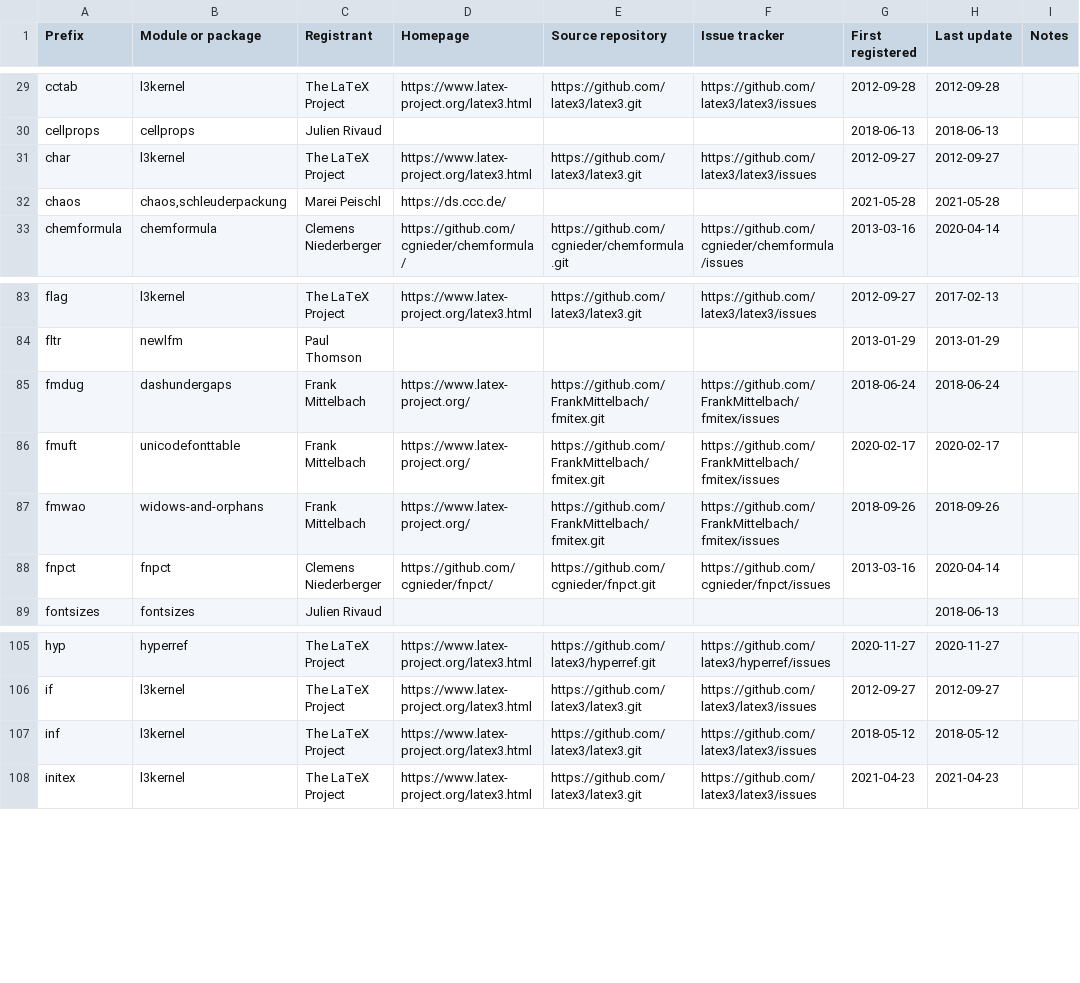
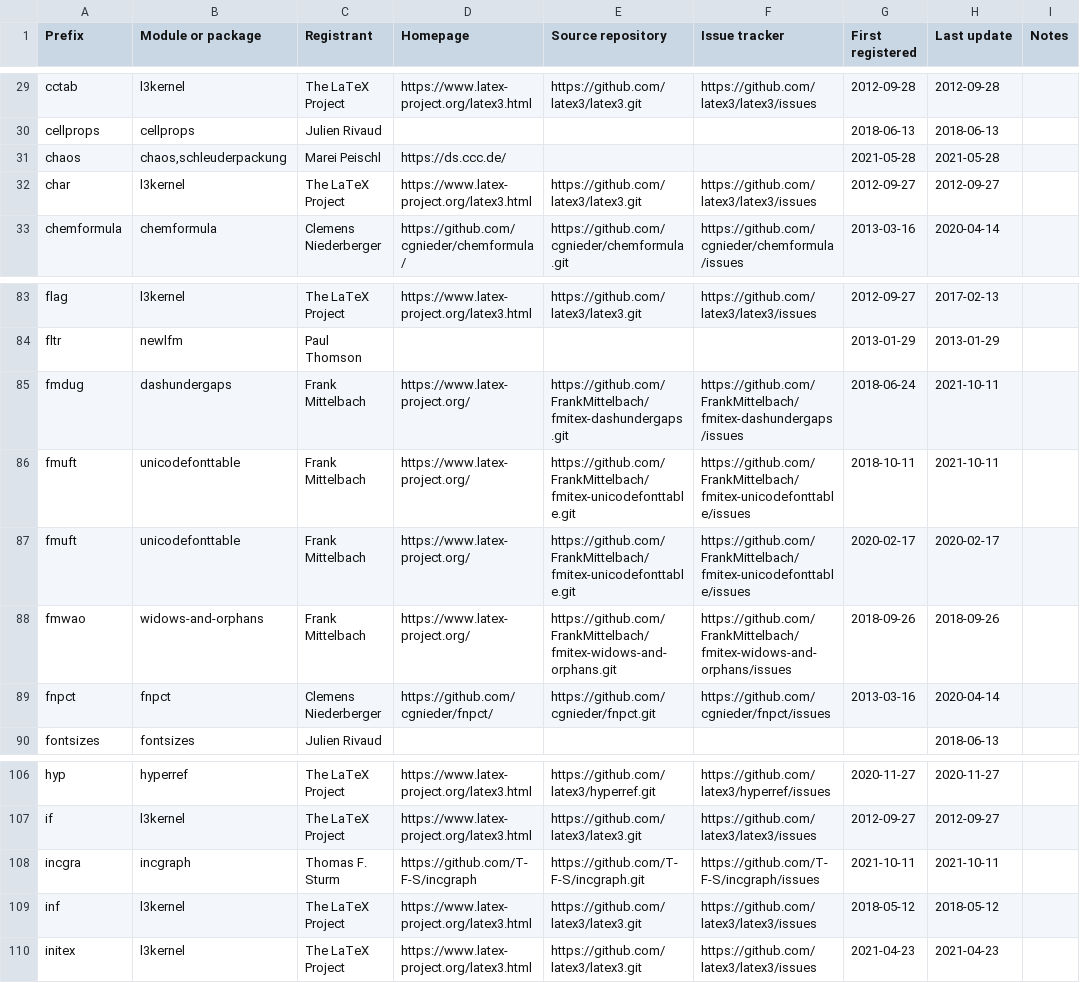
Before and after one commit to latex3/latex3, a CSV file: l3kernel/doc/l3prefixes.csv, drawn as a sheet; only a part is shown, gaps mark what is left out.

Commit message:
update csv

```diff
--- a/l3kernel/doc/l3prefixes.csv
+++ b/l3kernel/doc/l3prefixes.csv
@@ -30,4 +30,4 @@ cctab,l3kernel,The LaTeX Project,https://www.latex-project.org/latex3.html,https
 cellprops,cellprops,Julien Rivaud,,,,2018-06-13,2018-06-13,
+chaos,"chaos,schleuderpackung",Marei Peischl,https://ds.ccc.de/,,,2021-05-28,2021-05-28,
 char,l3kernel,The LaTeX Project,https://www.latex-project.org/latex3.html,https://github.com/latex3/latex3.git,https://github.com/latex3/latex3/issues,2012-09-27,2012-09-27,
-chaos,"chaos,schleuderpackung",Marei Peischl,https://ds.ccc.de/,,,2021-05-28,2021-05-28,
 chemformula,chemformula,Clemens Niederberger,https://github.com/cgnieder/chemformula/,https://github.com/cgnieder/chemformula.git,https://github.com/cgnieder/chemformula/issues,2013-03-16,2020-04-14,
@@ -84,5 +84,6 @@ flag,l3kernel,The LaTeX Project,https://www.latex-project.org/latex3.html,https:
 fltr,newlfm,Paul Thomson,,,,2013-01-29,2013-01-29,
-fmdug,dashundergaps,Frank Mittelbach,https://www.latex-project.org/,https://github.com/FrankMittelbach/fmitex.git,https://github.com/FrankMittelbach/fmitex/issues,2018-06-24,2018-06-24,
-fmuft,unicodefonttable,Frank Mittelbach,https://www.latex-project.org/,https://github.com/FrankMittelbach/fmitex.git,https://github.com/FrankMittelbach/fmitex/issues,2020-02-17,2020-02-17,
-fmwao,widows-and-orphans,Frank Mittelbach,https://www.latex-project.org/,https://github.com/FrankMittelbach/fmitex.git,https://github.com/FrankMittelbach/fmitex/issues,2018-09-26,2018-09-26,
+fmdug,dashundergaps,Frank Mittelbach,https://www.latex-project.org/,https://github.com/FrankMittelbach/fmitex-dashundergaps.git,https://github.com/FrankMittelbach/fmitex-dashundergaps/issues,2018-06-24,2021-10-11,
+fmuft,unicodefonttable,Frank Mittelbach,https://www.latex-project.org/,https://github.com/FrankMittelbach/fmitex-unicodefonttable.git,https://github.com/FrankMittelbach/fmitex-unicodefonttable/issues,2018-10-11,2021-10-11,
+fmuft,unicodefonttable,Frank Mittelbach,https://www.latex-project.org/,https://github.com/FrankMittelbach/fmitex-unicodefonttable.git,https://github.com/FrankMittelbach/fmitex-unicodefonttable/issues,2020-02-17,2020-02-17,
+fmwao,widows-and-orphans,Frank Mittelbach,https://www.latex-project.org/,https://github.com/FrankMittelbach/fmitex-widows-and-orphans.git,https://github.com/FrankMittelbach/fmitex-widows-and-orphans/issues,2018-09-26,2018-09-26,
 fnpct,fnpct,Clemens Niederberger,https://github.com/cgnieder/fnpct/,https://github.com/cgnieder/fnpct.git,https://github.com/cgnieder/fnpct/issues,2013-03-16,2020-04-14,
@@ -106,2 +107,3 @@ hyp,hyperref,The LaTeX Project,https://www.latex-project.org/latex3.html,https:/
 if,l3kernel,The LaTeX Project,https://www.latex-project.org/latex3.html,https://github.com/latex3/latex3.git,https://github.com/latex3/latex3/issues,2012-09-27,2012-09-27,
+incgra,incgraph,Thomas F. Sturm,https://github.com/T-F-S/incgraph,https://github.com/T-F-S/incgraph.git,https://github.com/T-F-S/incgraph/issues,2021-10-11,2021-10-11,
 inf,l3kernel,The LaTeX Project,https://www.latex-project.org/latex3.html,https://github.com/latex3/latex3.git,https://github.com/latex3/latex3/issues,2018-05-12,2018-05-12,
```
